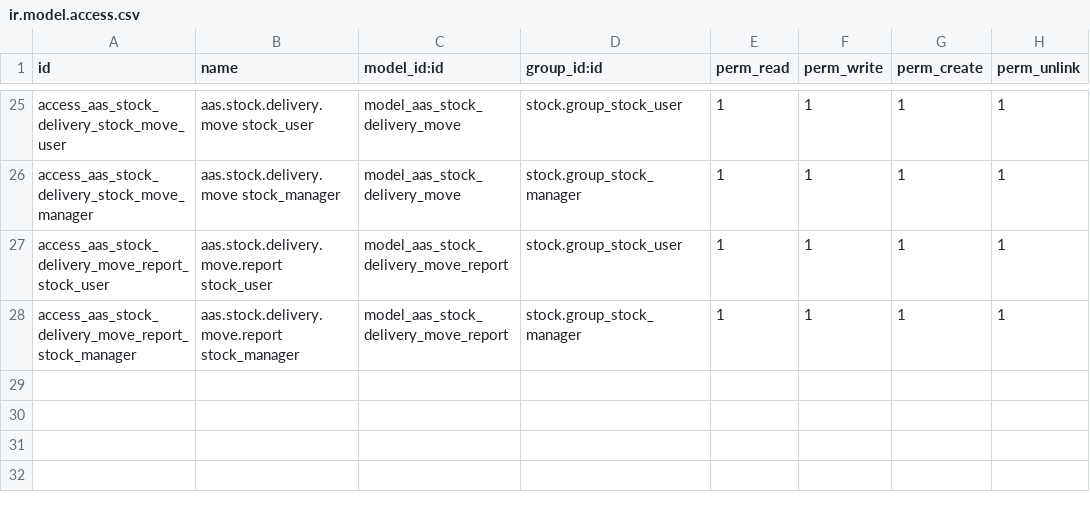
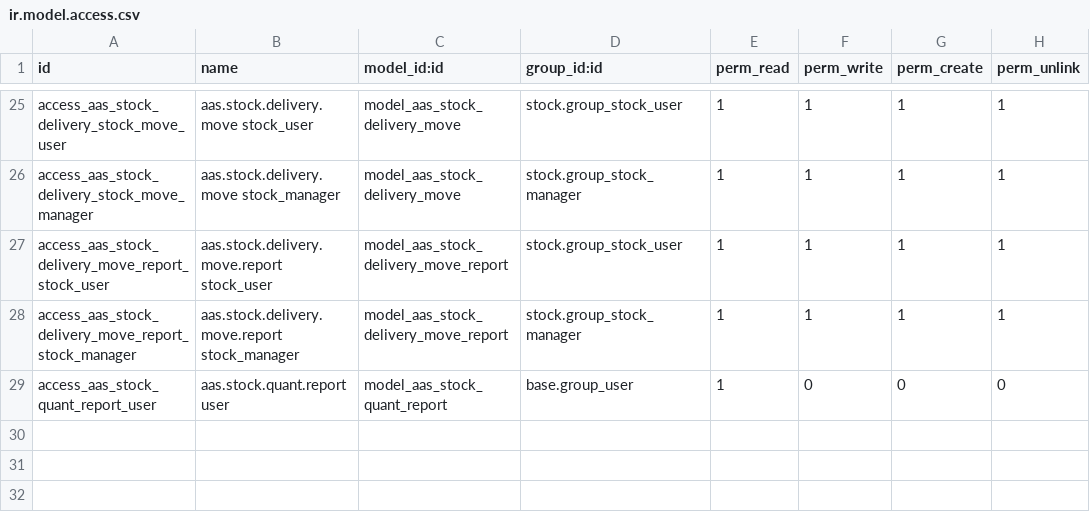
Before and after one commit to westlyou/aasnd, a CSV file: aaschina/aas_wms/security/ir.model.access.csv, drawn as a sheet; only a part is shown, gaps mark what is left out; the diff names each change by its address in the sheet, - before the commit and + after, or states it on an @@ line.

```diff
--- a/aaschina/aas_wms/security/ir.model.access.csv
+++ b/aaschina/aas_wms/security/ir.model.access.csv
-row 29: (empty)
+row 29: access_aas_stock_quant_report_user | aas.stock.quant.report user | model_aas_stock_quant_report | base.group_user | 1 | 0 | 0 | 0
```
Also changed, not shown: 4 other files.
